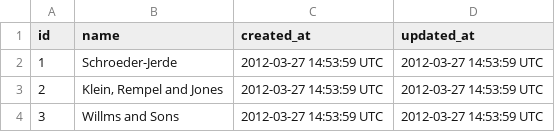
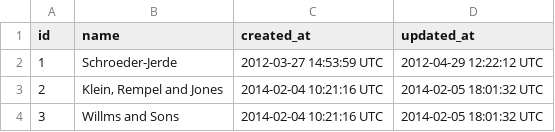
Before and after one commit to imwithsam/sales_engine, a CSV file: data/test_data/merchants_test.csv, drawn as a sheet.

```diff
--- a/data/test_data/merchants_test.csv
+++ b/data/test_data/merchants_test.csv
@@ -1,4 +1,4 @@
 id,name,created_at,updated_at
-1,Schroeder-Jerde,"2012-03-27 14:53:59 UTC","2012-03-27 14:53:59 UTC"
-2,"Klein, Rempel and Jones","2012-03-27 14:53:59 UTC","2012-03-27 14:53:59 UTC"
-3,"Willms and Sons","2012-03-27 14:53:59 UTC","2012-03-27 14:53:59 UTC"
+1,Schroeder-Jerde,"2012-03-27 14:53:59 UTC","2012-04-29 12:22:12 UTC"
+2,"Klein, Rempel and Jones","2014-02-04 10:21:16 UTC","2014-02-05 18:01:32 UTC"
+3,"Willms and Sons","2014-02-04 10:21:16 UTC","2014-02-05 18:01:32 UTC"
```
Also changed, not shown: data/test_data/file_w_some_blank_lines.csv, 8 other files.
